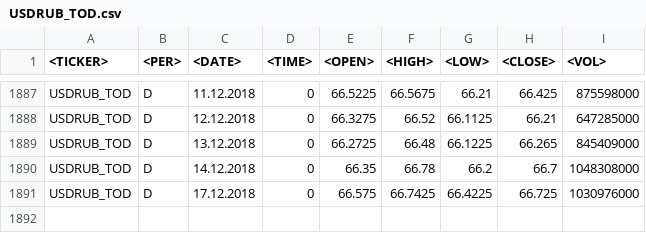
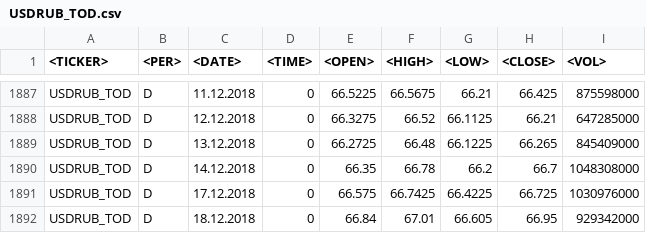
Before and after one commit to koa73/market-model, a CSV file: data/USDRUB_TOD.csv, drawn as a sheet; only a part is shown, gaps mark what is left out.

Commit message:
-- rebuild data manager

```diff
--- a/data/USDRUB_TOD.csv
+++ b/data/USDRUB_TOD.csv
@@ -1891 +1891,2 @@ USDRUB_TOD;D;14.12.2018;0;66.35;66.78;66.2;66.7;1048308000
 USDRUB_TOD;D;17.12.2018;0;66.575;66.7425;66.4225;66.725;1030976000
+USDRUB_TOD;D;18.12.2018;0;66.84;67.01;66.605;66.95;929342000
```
Also changed, not shown: 5 other files.
